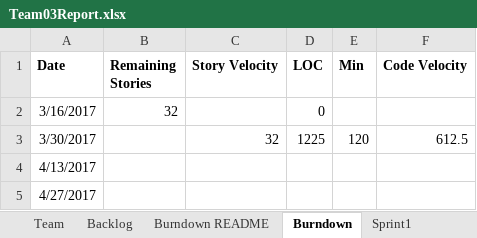
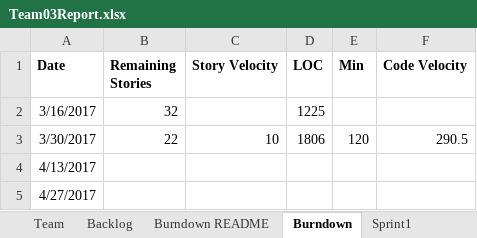
Before and after one commit to Shaunak1857/CS555_Project, an Excel workbook: Team03Report.xlsx, sheet Burndown, drawn as a sheet; values as stored, in another font and other column widths than the file's, no borders; charts and pictures not drawn; the diff names each change by its address in the sheet, - before the commit and + after, or states it on an @@ line.

```diff
--- a/Team03Report.xlsx (sheet Burndown)
+++ b/Team03Report.xlsx (sheet Burndown)
-D2 (LOC): 0
+D2 (LOC): 1225
-B3 (Remaining Stories): (empty)
+B3 (Remaining Stories): 22
-C3 (Story Velocity): 32
+C3 (Story Velocity): 10
-D3 (LOC): 1225
+D3 (LOC): 1806
-F3 (Code Velocity): 612.5
+F3 (Code Velocity): 290.5
```
Also changed, not shown: sheet Sprint3, sheet Sprint2, sheet Burndown README, charts or pictures, 11 other files.
